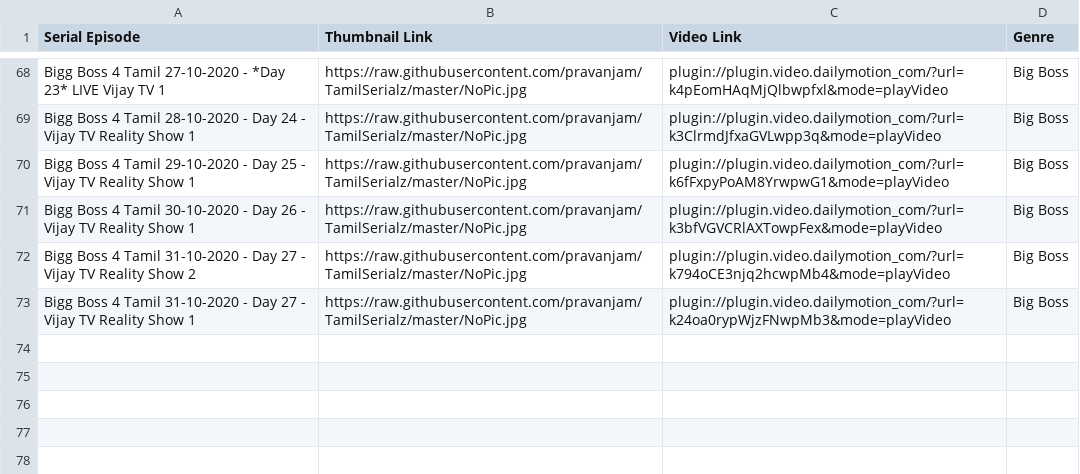
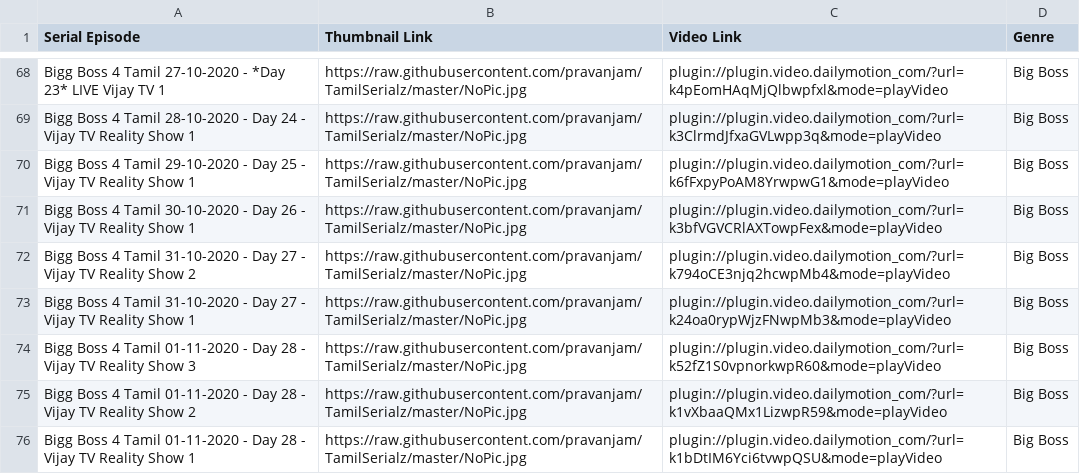
Before and after one commit to pravanjam/TamilSerialz, a CSV file: BigBoss4_SerialData.csv, drawn as a sheet; only a part is shown, gaps mark what is left out.

Commit message:
Add files via upload

```diff
--- a/BigBoss4_SerialData.csv
+++ b/BigBoss4_SerialData.csv
@@ -73 +73,4 @@ Bigg Boss 4 Tamil 31-10-2020 - Day 27 - Vijay TV Reality Show 2,https://raw.gith
 Bigg Boss 4 Tamil 31-10-2020 - Day 27 - Vijay TV Reality Show 1,https://raw.githubusercontent.com/pravanjam/TamilSerialz/master/NoPic.jpg,plugin://plugin.video.dailymotion_com/?url=k24oa0rypWjzFNwpMb3&mode=playVideo, Big Boss
+Bigg Boss 4 Tamil 01-11-2020 - Day 28 - Vijay TV Reality Show 3,https://raw.githubusercontent.com/pravanjam/TamilSerialz/master/NoPic.jpg,plugin://plugin.video.dailymotion_com/?url=k52fZ1S0vpnorkwpR60&mode=playVideo, Big Boss
+Bigg Boss 4 Tamil 01-11-2020 - Day 28 - Vijay TV Reality Show 2,https://raw.githubusercontent.com/pravanjam/TamilSerialz/master/NoPic.jpg,plugin://plugin.video.dailymotion_com/?url=k1vXbaaQMx1LizwpR59&mode=playVideo, Big Boss
+Bigg Boss 4 Tamil 01-11-2020 - Day 28 - Vijay TV Reality Show 1,https://raw.githubusercontent.com/pravanjam/TamilSerialz/master/NoPic.jpg,plugin://plugin.video.dailymotion_com/?url=k1bDtIM6Yci6tvwpQSU&mode=playVideo, Big Boss
```
